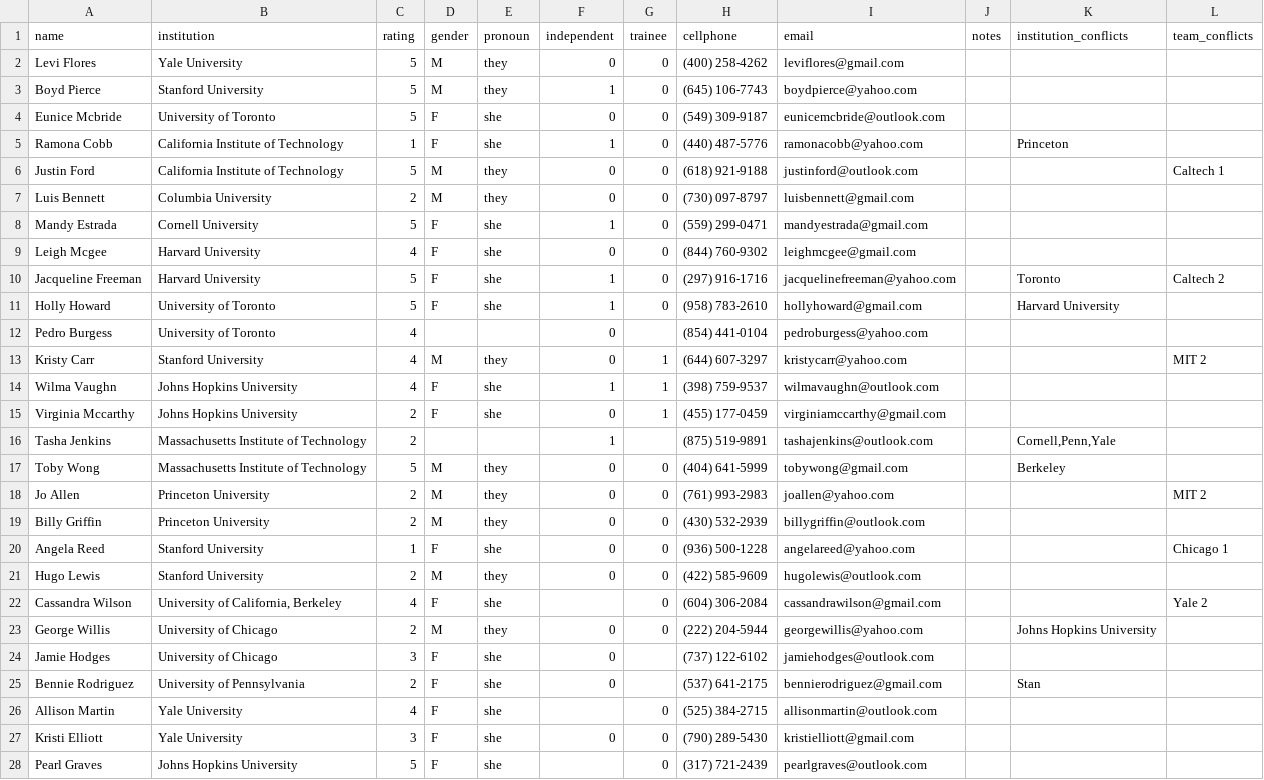
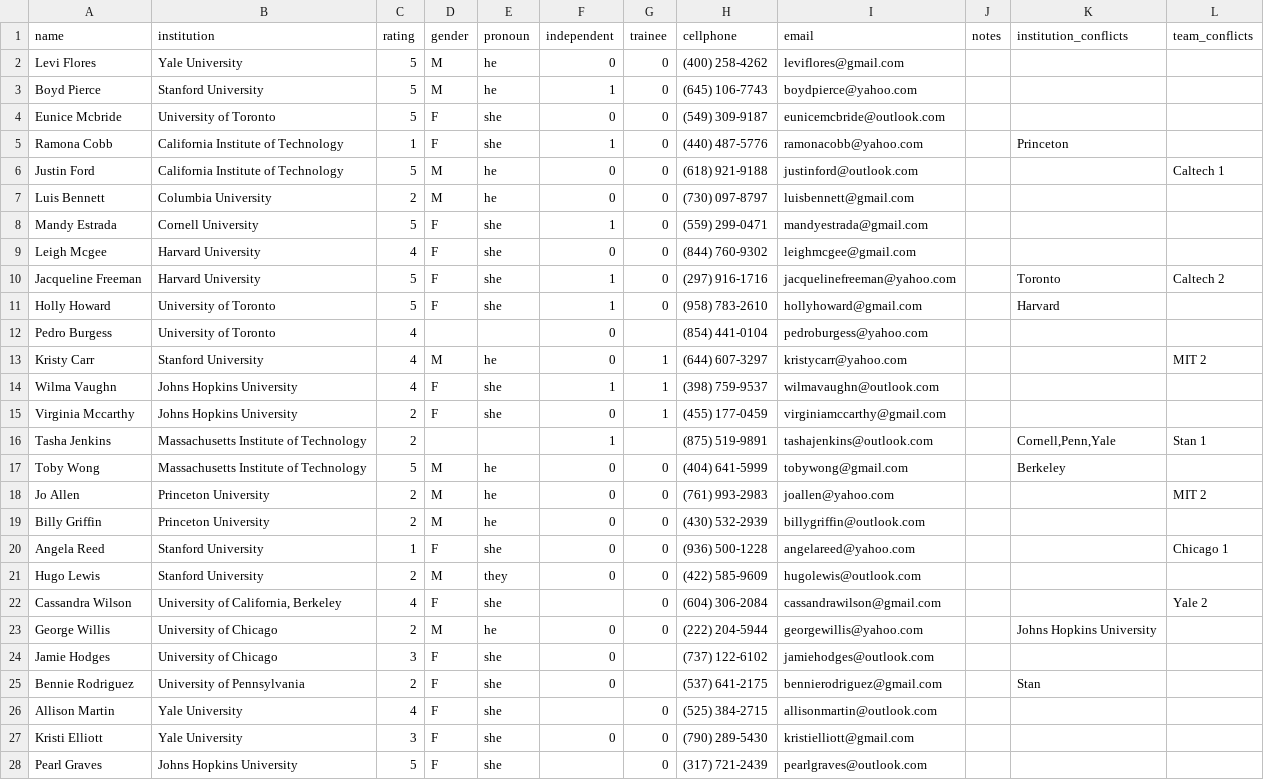
Before and after one commit to TabbycatDebate/tabbycat, a CSV file: data/dummy2/judges.csv, drawn as a sheet.

```diff
--- a/data/dummy2/judges.csv
+++ b/data/dummy2/judges.csv
@@ -1,8 +1,8 @@
 name,institution,rating,gender,pronoun,independent,trainee,cellphone,email,notes,institution_conflicts,team_conflicts
-Levi Flores,Yale University,5,M,they,0,0,(400) 258-4262,leviflores@gmail.com,,,
-Boyd Pierce,Stanford University,5,M,they,1,0,(645) 106-7743,boydpierce@yahoo.com,,,
+Levi Flores,Yale University,5,M,he,0,0,(400) 258-4262,leviflores@gmail.com,,,
+Boyd Pierce,Stanford University,5,M,he,1,0,(645) 106-7743,boydpierce@yahoo.com,,,
 Eunice Mcbride,University of Toronto,5,F,she,0,0,(549) 309-9187,eunicemcbride@outlook.com,,,
 Ramona Cobb,California Institute of Technology,1,F,she,1,0,(440) 487-5776,ramonacobb@yahoo.com,,Princeton,
-Justin Ford,California Institute of Technology,5,M,they,0,0,(618) 921-9188,justinford@outlook.com,,,Caltech 1
-Luis Bennett,Columbia University,2,M,they,0,0,(730) 097-8797,luisbennett@gmail.com,,,
+Justin Ford,California Institute of Technology,5,M,he,0,0,(618) 921-9188,justinford@outlook.com,,,Caltech 1
+Luis Bennett,Columbia University,2,M,he,0,0,(730) 097-8797,luisbennett@gmail.com,,,
 Mandy Estrada,Cornell University,5,F,she,1,0,(559) 299-0471,mandyestrada@gmail.com,,,
@@ -10,11 +10,11 @@ Leigh Mcgee,Harvard University,4,F,she,0,0,(844) 760-9302,leighmcgee@gmail.com,,
 Jacqueline Freeman,Harvard University,5,F,she,1,0,(297) 916-1716,jacquelinefreeman@yahoo.com,,Toronto,Caltech 2
-Holly Howard,University of Toronto,5,F,she,1,0,(958) 783-2610,hollyhoward@gmail.com,,Harvard University,
+Holly Howard,University of Toronto,5,F,she,1,0,(958) 783-2610,hollyhoward@gmail.com,,Harvard,
 Pedro Burgess,University of Toronto,4,,,0,,(854) 441-0104,pedroburgess@yahoo.com,,,
-Kristy Carr,Stanford University,4,M,they,0,1,(644) 607-3297,kristycarr@yahoo.com,,,MIT 2
+Kristy Carr,Stanford University,4,M,he,0,1,(644) 607-3297,kristycarr@yahoo.com,,,MIT 2
 Wilma Vaughn,Johns Hopkins University,4,F,she,1,1,(398) 759-9537,wilmavaughn@outlook.com,,,
 Virginia Mccarthy,Johns Hopkins University,2,F,she,0,1,(455) 177-0459,virginiamccarthy@gmail.com,,,
-Tasha Jenkins,Massachusetts Institute of Technology,2,,,1,,(875) 519-9891,tashajenkins@outlook.com,,"Cornell,Penn,Yale",
-Toby Wong,Massachusetts Institute of Technology,5,M,they,0,0,(404) 641-5999,tobywong@gmail.com,,Berkeley,
-Jo Allen,Princeton University,2,M,they,0,0,(761) 993-2983,joallen@yahoo.com,,,MIT 2
-Billy Griffin,Princeton University,2,M,they,0,0,(430) 532-2939,billygriffin@outlook.com,,,
+Tasha Jenkins,Massachusetts Institute of Technology,2,,,1,,(875) 519-9891,tashajenkins@outlook.com,,"Cornell,Penn,Yale",Stan 1
+Toby Wong,Massachusetts Institute of Technology,5,M,he,0,0,(404) 641-5999,tobywong@gmail.com,,Berkeley,
+Jo Allen,Princeton University,2,M,he,0,0,(761) 993-2983,joallen@yahoo.com,,,MIT 2
+Billy Griffin,Princeton University,2,M,he,0,0,(430) 532-2939,billygriffin@outlook.com,,,
 Angela Reed,Stanford University,1,F,she,0,0,(936) 500-1228,angelareed@yahoo.com,,,Chicago 1
@@ -22,3 +22,3 @@ Hugo Lewis,Stanford University,2,M,they,0,0,(422) 585-9609,hugolewis@outlook.com
 Cassandra Wilson,"University of California, Berkeley",4,F,she,,0,(604) 306-2084,cassandrawilson@gmail.com,,,Yale 2
-George Willis,University of Chicago,2,M,they,0,0,(222) 204-5944,georgewillis@yahoo.com,,Johns Hopkins University,
+George Willis,University of Chicago,2,M,he,0,0,(222) 204-5944,georgewillis@yahoo.com,,Johns Hopkins University,
 Jamie Hodges,University of Chicago,3,F,she,0,,(737) 122-6102,jamiehodges@outlook.com,,,
```
Also changed, not shown: data/dummy/judges.csv, data/dummy/speakers.csv, 2 other files.
